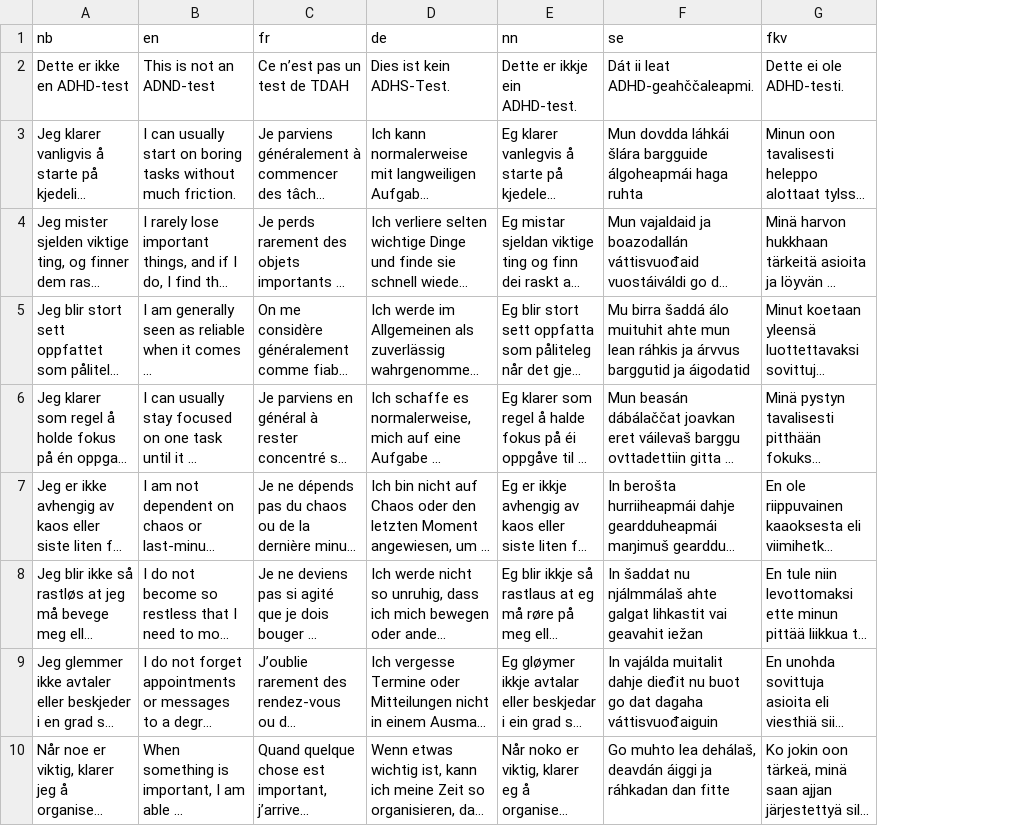
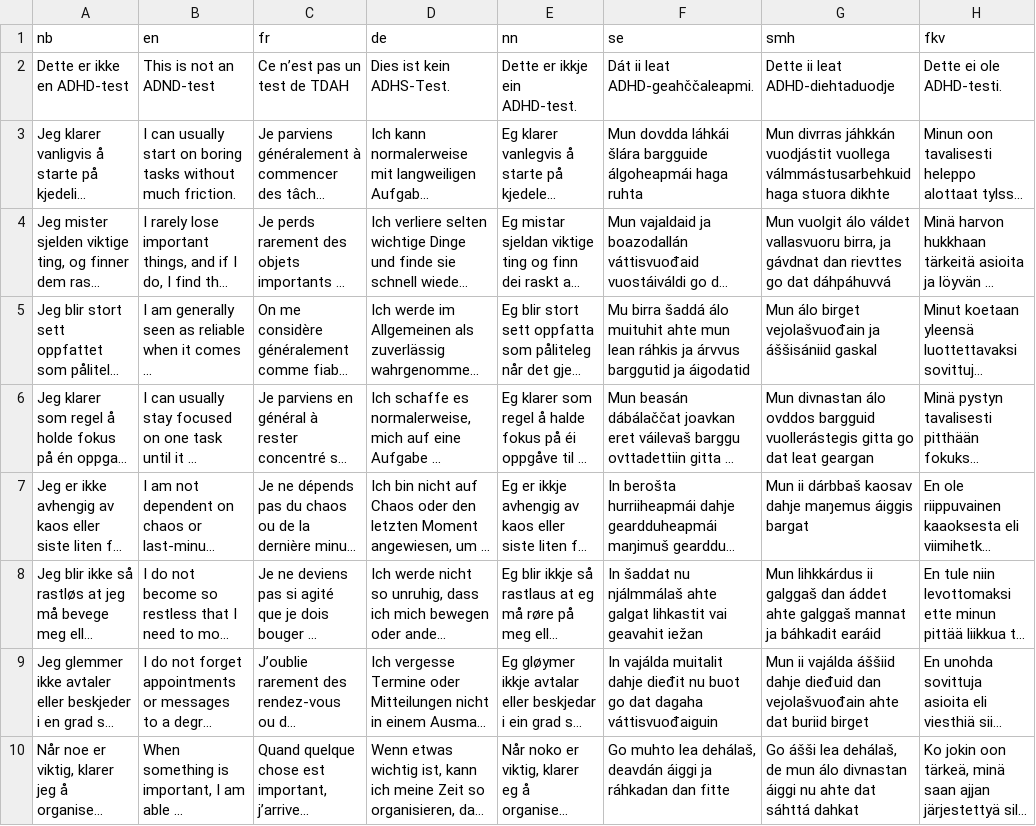
Before and after one commit to rolfmblindgren/adhd-test, a CSV file: translation.csv, drawn as a sheet; only a part is shown; long unchanged cells end in …; the diff names each change by its address in the sheet, - before the commit and + after, or states it on an @@ line.

```diff
--- a/translation.csv
+++ b/translation.csv
+column G (smh), rows 2-10: Dette ii leat ADHD-diehtaduodje | Mun divrras jáhkkán vuodjástit vuollega válmmástusarbehkuid haga stuora dikhte | Mun vuolgit álo váldet vallasvuoru birra, ja gávdnat dan rievttes go dat dáhpáhuvvá | Mun álo birget vejolašvuođain ja áššisániid gaskal | Mun divnastan álo ovddos bargguid vuollerástegis gitta go dat leat geargan | Mun ii dárbbaš kaosav dahje maŋemus áiggis bargat | Mun lihkkárdus ii galggaš dan áddet ahte galggaš mannat ja báhkadit earáid | Mun ii vajálda áššiid dahje dieđuid dan vejolašvuođain ahte dat buriid birget | Go ášši lea dehálaš, de mun álo divnastan áiggi nu ahte dat sáhttá dahkat
```
Also changed, not shown: 2 other files.
